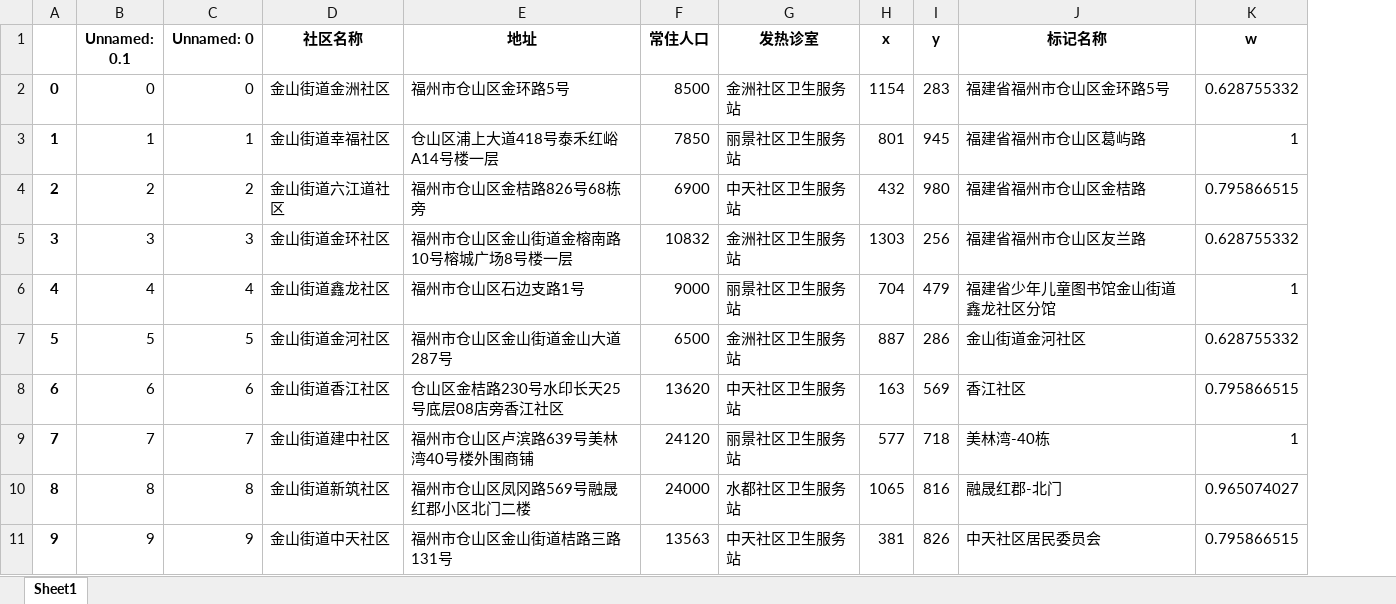
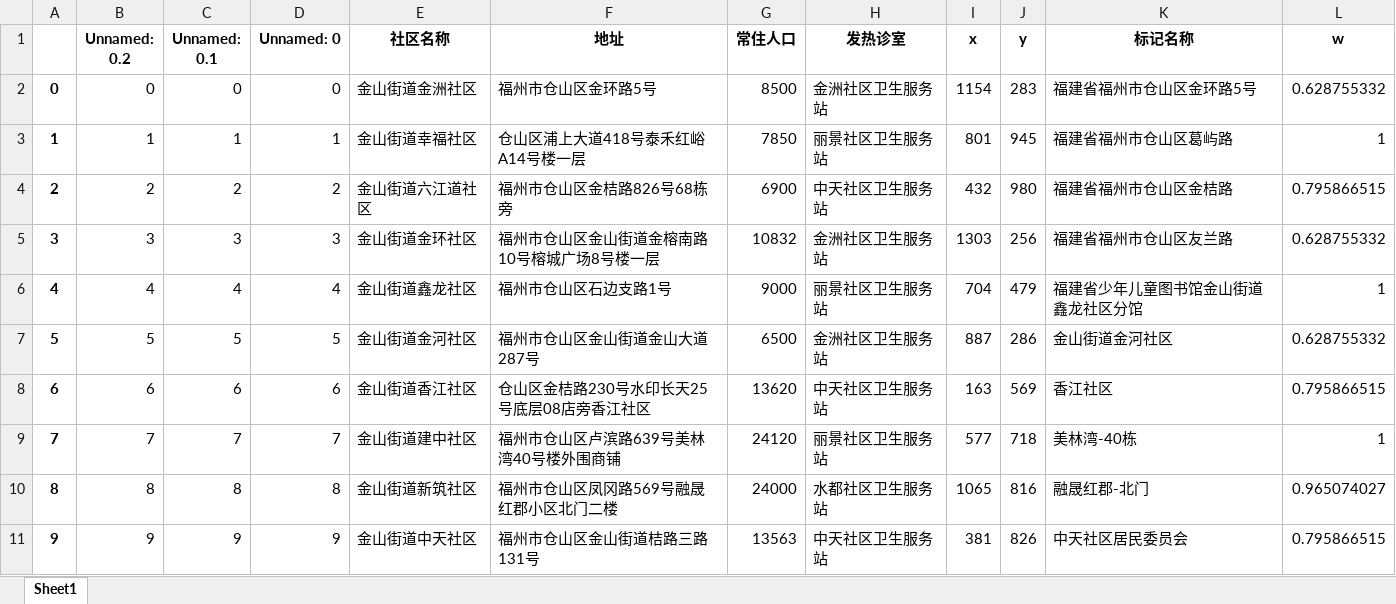
Before and after one commit to keke1022/DWP, an Excel workbook: community.xlsx, sheet Sheet1, drawn as a sheet; only a part is shown; values as stored, in another font and other column widths than the file's, no borders; the diff names each change by its address in the sheet, - before the commit and + after, or states it on an @@ line.

```diff
--- a/community.xlsx (sheet Sheet1)
+++ b/community.xlsx (sheet Sheet1)
+column B (Unnamed: 0.2), rows 2-11: 0 | 1 | 2 | 3 | 4 | 5 | 6 | 7 | 8 | 9
```
Also changed, not shown: 4 other files.
